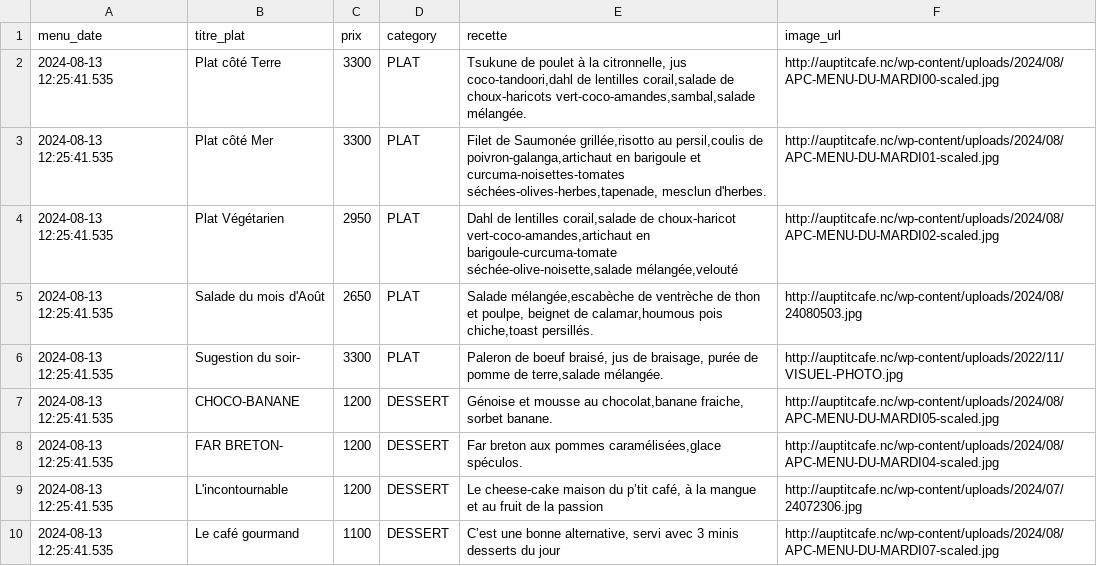
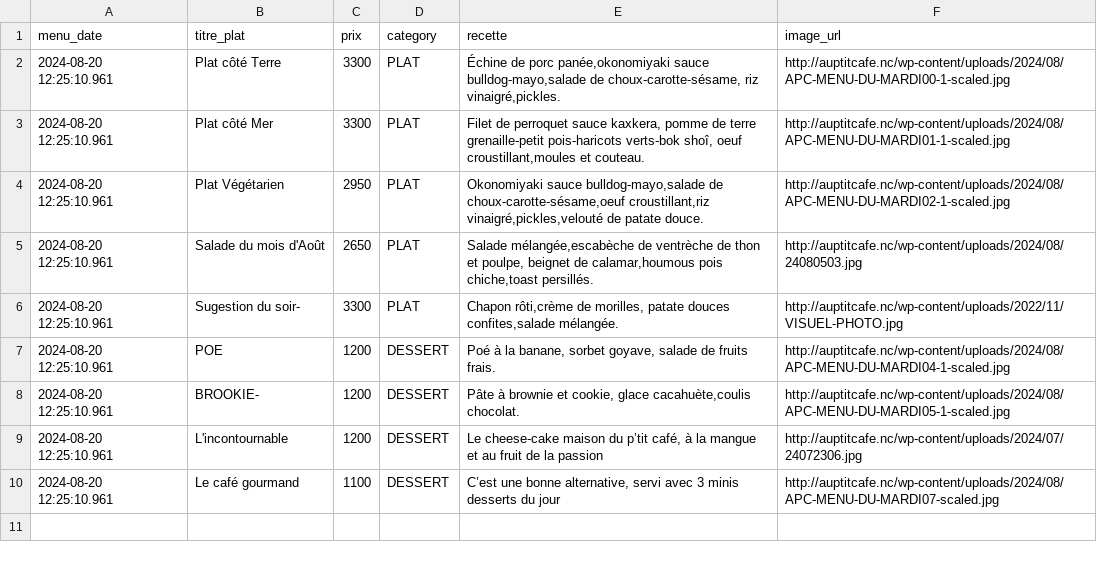
Before and after one commit to adriens/auptitcafe-data, a CSV file: data/current_menus_headers.csv, drawn as a sheet.

```diff
--- a/data/current_menus_headers.csv
+++ b/data/current_menus_headers.csv
@@ -1,10 +1,10 @@
 menu_date,titre_plat,prix,category,recette,image_url
-2024-08-13 12:25:41.535,Plat côté Terre,3300,PLAT,"Tsukune de poulet à la citronnelle, jus coco-tandoori,dahl de lentilles corail,salade de choux-haricots vert-coco-amandes,sambal,salade mélangée.",http://auptitcafe.nc/wp-content/uploads/2024/08/APC-MENU-DU-MARDI00-scaled.jpg
-2024-08-13 12:25:41.535,Plat côté Mer,3300,PLAT,"Filet de Saumonée grillée,risotto au persil,coulis de poivron-galanga,artichaut en barigoule et curcuma-noisettes-tomates séchées-olives-herbes,tapenade, mesclun d'herbes.",http://auptitcafe.nc/wp-content/uploads/2024/08/APC-MENU-DU-MARDI01-scaled.jpg
-2024-08-13 12:25:41.535,Plat Végétarien,2950,PLAT,"Dahl de lentilles corail,salade de choux-haricot vert-coco-amandes,artichaut en barigoule-curcuma-tomate séchée-olive-noisette,salade mélangée,velouté",http://auptitcafe.nc/wp-content/uploads/2024/08/APC-MENU-DU-MARDI02-scaled.jpg
-2024-08-13 12:25:41.535,Salade du mois d'Août,2650,PLAT,"Salade mélangée,escabèche de ventrèche de thon et poulpe, beignet de calamar,houmous pois chiche,toast persillés.",http://auptitcafe.nc/wp-content/uploads/2024/08/24080503.jpg
-2024-08-13 12:25:41.535,Sugestion du soir-,3300,PLAT,"Paleron de boeuf braisé, jus de braisage, purée de pomme de terre,salade mélangée.",http://auptitcafe.nc/wp-content/uploads/2022/11/VISUEL-PHOTO.jpg
-2024-08-13 12:25:41.535,CHOCO-BANANE,1200,DESSERT,"Génoise et mousse au chocolat,banane fraiche, sorbet banane.",http://auptitcafe.nc/wp-content/uploads/2024/08/APC-MENU-DU-MARDI05-scaled.jpg
-2024-08-13 12:25:41.535,FAR BRETON-,1200,DESSERT,"Far breton aux pommes caramélisées,glace spéculos.",http://auptitcafe.nc/wp-content/uploads/2024/08/APC-MENU-DU-MARDI04-scaled.jpg
-2024-08-13 12:25:41.535,L'incontournable,1200,DESSERT,"Le cheese-cake maison du p’tit café, à la mangue et au fruit de la passion",http://auptitcafe.nc/wp-content/uploads/2024/07/24072306.jpg
-2024-08-13 12:25:41.535,Le café gourmand,1100,DESSERT,"C’est une bonne alternative, servi avec 3 minis desserts du jour",http://auptitcafe.nc/wp-content/uploads/2024/08/APC-MENU-DU-MARDI07-scaled.jpg
+2024-08-20 12:25:10.961,Plat côté Terre,3300,PLAT,"Échine de porc panée,okonomiyaki sauce bulldog-mayo,salade de choux-carotte-sésame, riz vinaigré,pickles.",http://auptitcafe.nc/wp-content/uploads/2024/08/APC-MENU-DU-MARDI00-1-scaled.jpg
+2024-08-20 12:25:10.961,Plat côté Mer,3300,PLAT,"Filet de perroquet sauce kaxkera, pomme de terre grenaille-petit pois-haricots verts-bok shoî, oeuf croustillant,moules et couteau.",http://auptitcafe.nc/wp-content/uploads/2024/08/APC-MENU-DU-MARDI01-1-scaled.jpg
+2024-08-20 12:25:10.961,Plat Végétarien,2950,PLAT,"Okonomiyaki sauce bulldog-mayo,salade de choux-carotte-sésame,oeuf croustillant,riz vinaigré,pickles,velouté de patate douce.",http://auptitcafe.nc/wp-content/uploads/2024/08/APC-MENU-DU-MARDI02-1-scaled.jpg
+2024-08-20 12:25:10.961,Salade du mois d'Août,2650,PLAT,"Salade mélangée,escabèche de ventrèche de thon et poulpe, beignet de calamar,houmous pois chiche,toast persillés.",http://auptitcafe.nc/wp-content/uploads/2024/08/24080503.jpg
+2024-08-20 12:25:10.961,Sugestion du soir-,3300,PLAT,"Chapon rôti,crème de morilles, patate douces confites,salade mélangée.",http://auptitcafe.nc/wp-content/uploads/2022/11/VISUEL-PHOTO.jpg
+2024-08-20 12:25:10.961,POE,1200,DESSERT,"Poé à la banane, sorbet goyave, salade de fruits frais.",http://auptitcafe.nc/wp-content/uploads/2024/08/APC-MENU-DU-MARDI04-1-scaled.jpg
+2024-08-20 12:25:10.961,BROOKIE-,1200,DESSERT,"Pâte à brownie et cookie, glace cacahuète,coulis chocolat.",http://auptitcafe.nc/wp-content/uploads/2024/08/APC-MENU-DU-MARDI05-1-scaled.jpg
+2024-08-20 12:25:10.961,L'incontournable,1200,DESSERT,"Le cheese-cake maison du p’tit café, à la mangue et au fruit de la passion",http://auptitcafe.nc/wp-content/uploads/2024/07/24072306.jpg
+2024-08-20 12:25:10.961,Le café gourmand,1100,DESSERT,"C’est une bonne alternative, servi avec 3 minis desserts du jour",http://auptitcafe.nc/wp-content/uploads/2024/08/APC-MENU-DU-MARDI07-scaled.jpg
```
Also changed, not shown: data/current_menus.csv, data/menus_hist.csv.
